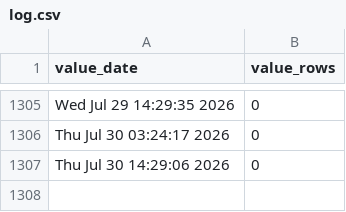
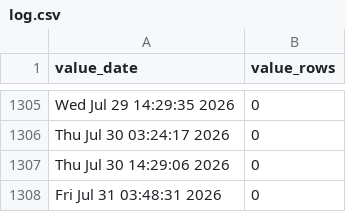
Before and after one commit to p0bs/role-scan, a CSV file: log.csv, drawn as a sheet; only a part is shown, gaps mark what is left out; the diff names each change by its address in the sheet, - before the commit and + after, or states it on an @@ line.

```diff
--- a/log.csv
+++ b/log.csv
+row 1308: Fri Jul 31 03:48:31 2026 | 0
```
